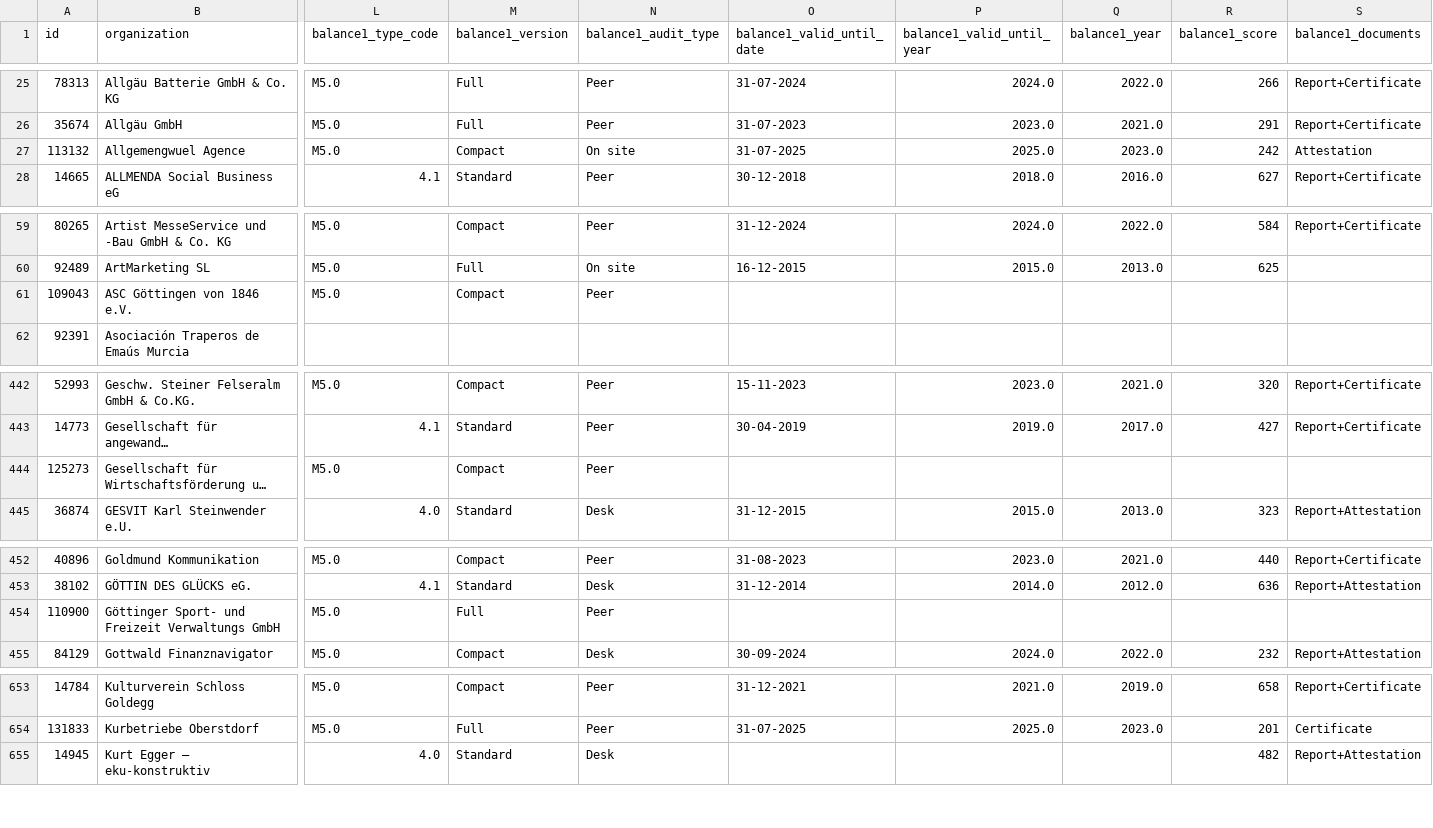
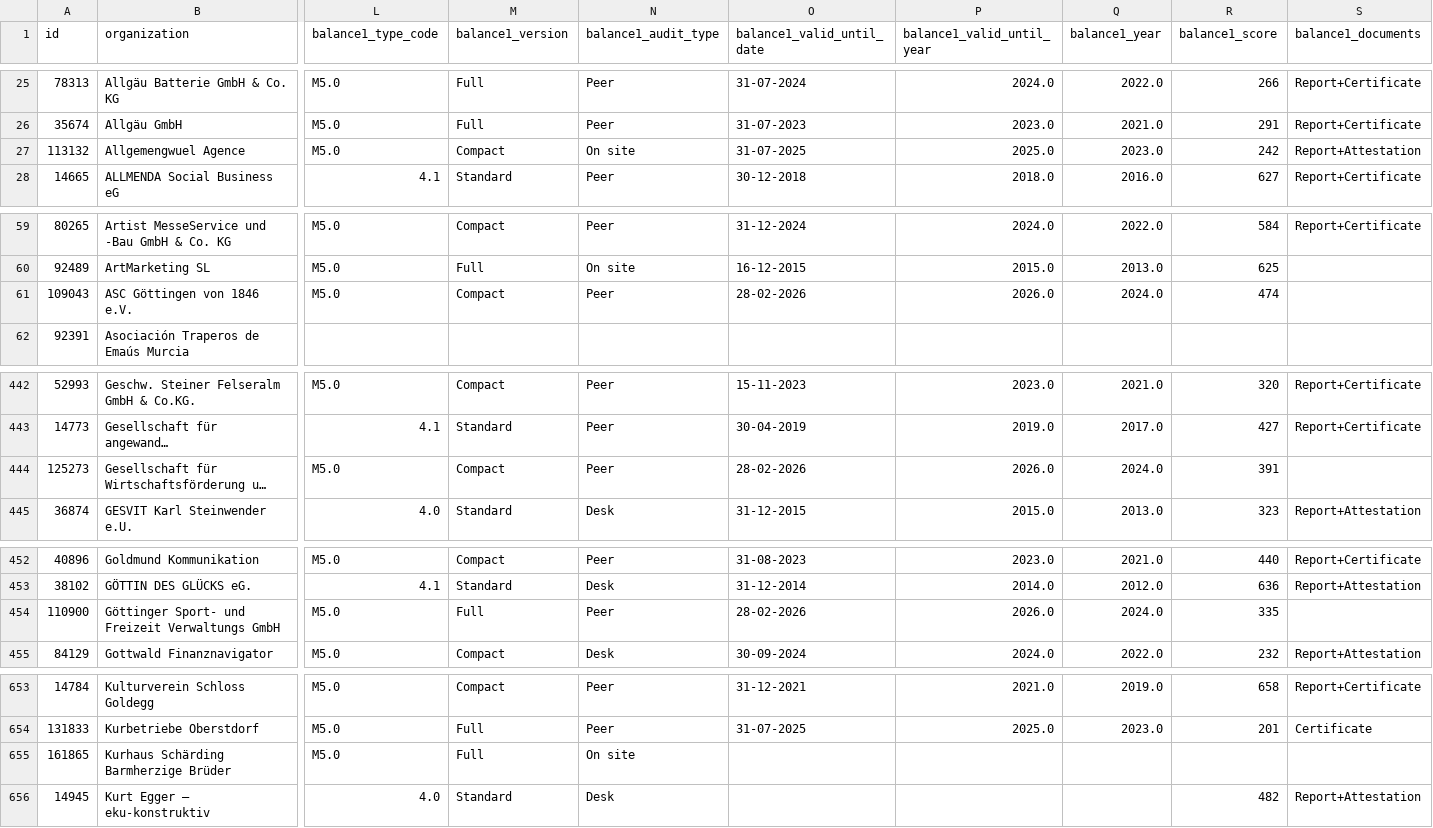
Before and after one commit to seblap86/economy-for-the-common-good, a CSV file: data/scraping/ecg_df.csv, drawn as a sheet; only a part is shown, gaps mark what is left out; long unchanged cells end in …; rows hold the shown columns only; the diff covers the shown part only; the diff names each change by its address in the sheet, - before the commit and + after, or states it on an @@ line.

Commit message:
Update ecg_df.csv

```diff
--- a/data/scraping/ecg_df.csv
+++ b/data/scraping/ecg_df.csv
-S27 (balance1_documents): Attestation
+S27 (balance1_documents): Report+Attestation
-O61 (balance1_valid_until_date): (empty)
+O61 (balance1_valid_until_date): 28-02-2026
-P61 (balance1_valid_until_year): (empty)
+P61 (balance1_valid_until_year): 2026.0
-Q61 (balance1_year): (empty)
+Q61 (balance1_year): 2024.0
-R61 (balance1_score): (empty)
+R61 (balance1_score): 474
-O444 (balance1_valid_until_date): (empty)
+O444 (balance1_valid_until_date): 28-02-2026
-P444 (balance1_valid_until_year): (empty)
+P444 (balance1_valid_until_year): 2026.0
-Q444 (balance1_year): (empty)
+Q444 (balance1_year): 2024.0
-R444 (balance1_score): (empty)
+R444 (balance1_score): 391
-O454 (balance1_valid_until_date): (empty)
+O454 (balance1_valid_until_date): 28-02-2026
-P454 (balance1_valid_until_year): (empty)
+P454 (balance1_valid_until_year): 2026.0
-Q454 (balance1_year): (empty)
+Q454 (balance1_year): 2024.0
-R454 (balance1_score): (empty)
+R454 (balance1_score): 335
+row 655: 161865 | Kurhaus Schärding Barmherzige Brüder | M5.0 | Full | On site
```
Also changed, not shown: 1 edited cell elsewhere in this file.
